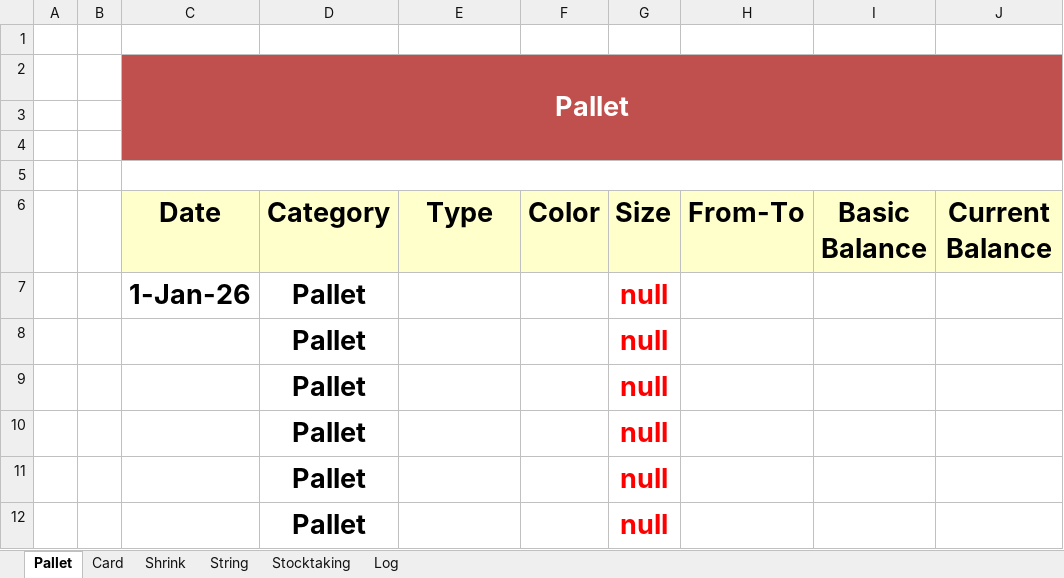
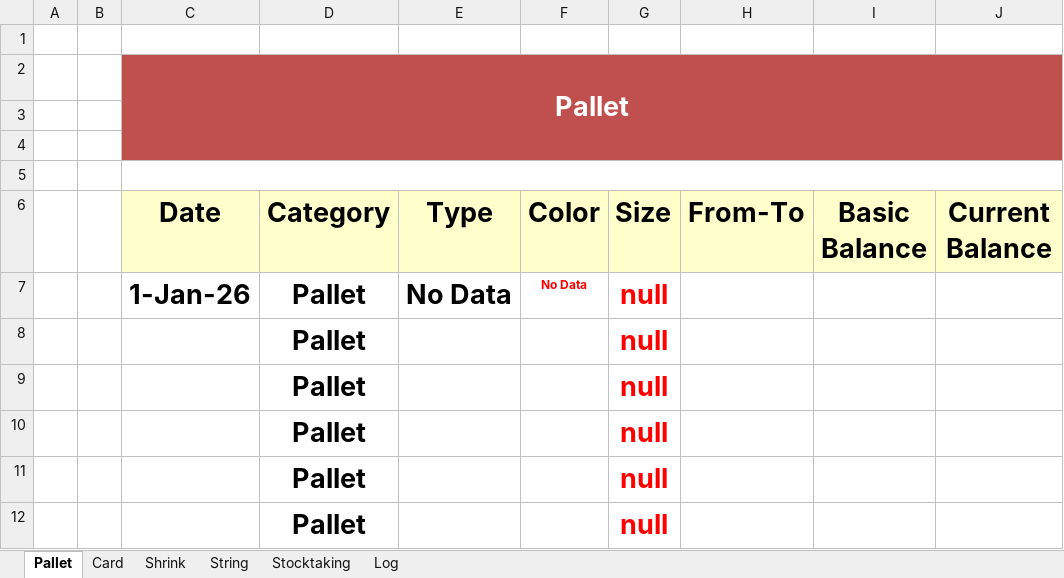
Before and after one commit to Hamzakafeh/est-ims, an Excel workbook: 2026/01-January/Other+.xlsm, sheet Pallet, drawn as a sheet; only a part is shown; values as stored, in another font and other column widths than the file's, no borders; conditional formats not drawn; the diff names each change by its address in the sheet, - before the commit and + after, or states it on an @@ line.

```diff
--- a/2026/01-January/Other+.xlsm (sheet Pallet)
+++ b/2026/01-January/Other+.xlsm (sheet Pallet)
-E7 (Type): (empty)
+E7 (Type): No Data
-F7 (Color): (empty)
+F7 (Color): No Data
```
Also changed, not shown: sheet Stocktaking, sheet String, 2 other files.
